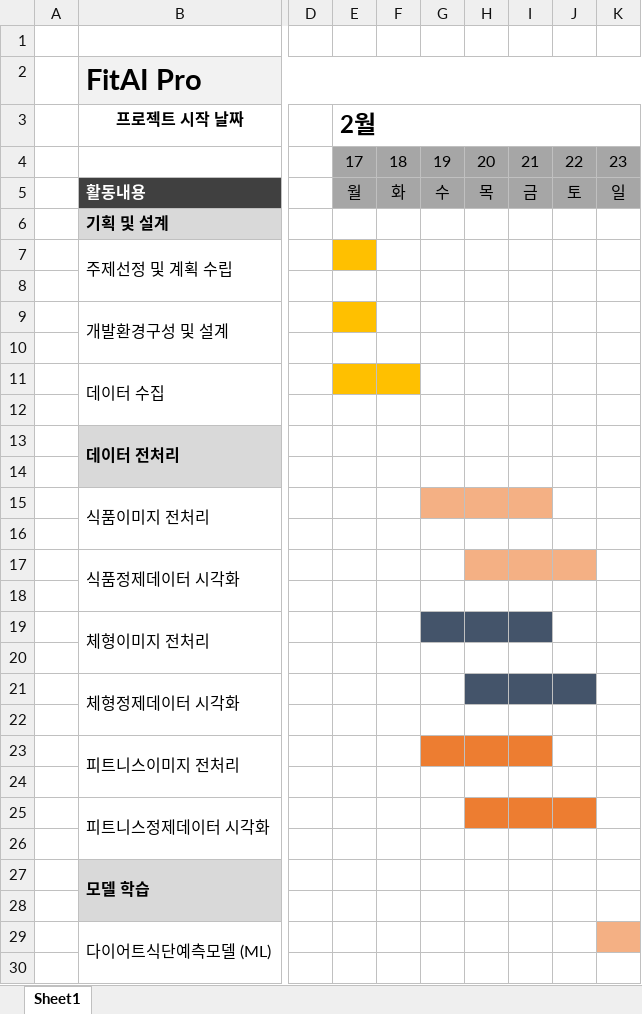
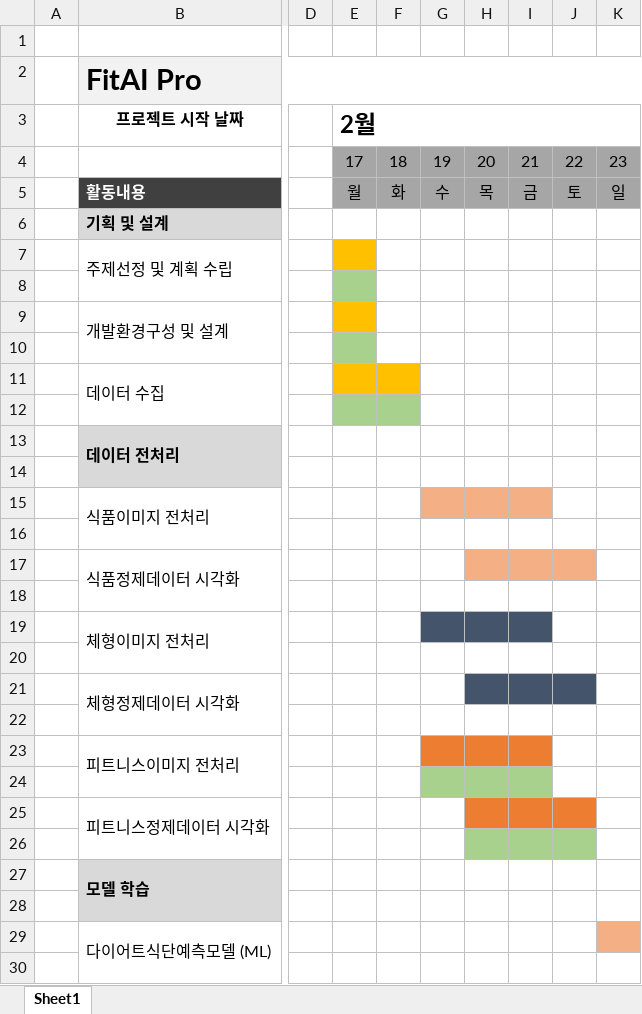
Before and after one commit to ssoom98/FitAI_Pro, an Excel workbook: ppt/FitAI-Pro_Gantt chart.xlsx, sheet Sheet1, drawn as a sheet; only a part is shown, gaps mark what is left out; values as stored, in another font and other column widths than the file's, no borders; conditional formats not drawn; the diff covers the shown part only; the diff names each change by its address in the sheet, - before the commit and + after, or states it on an @@ line.

```diff
--- a/ppt/FitAI-Pro_Gantt chart.xlsx (sheet Sheet1)
+++ b/ppt/FitAI-Pro_Gantt chart.xlsx (sheet Sheet1)
-E8 fill: none
+E8 fill: #A9D18E
-E10 fill: none
+E10 fill: #A9D18E
-E12:F12 fill: none
+E12:F12 fill: #A9D18E
-G24:I24 fill: none
+G24:I24 fill: #A9D18E
-H26:J26 fill: none
+H26:J26 fill: #A9D18E
```
Also changed, not shown: 7 added rows and cell formats elsewhere in this sheet, 1 other file.
